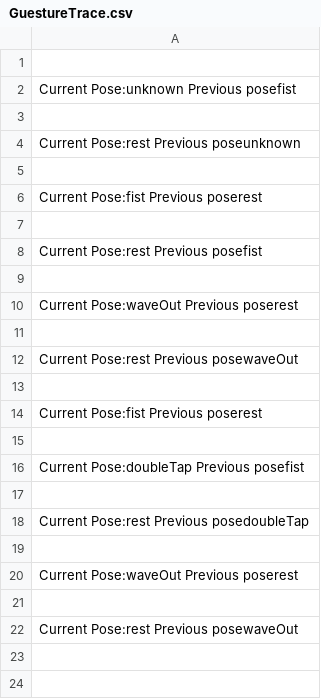
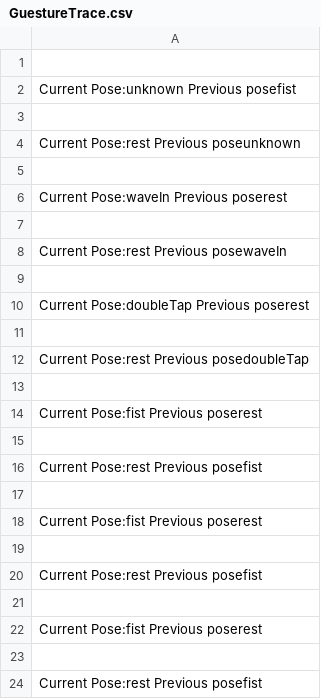
Before and after one commit to uaftab/Goonbot-Myo, a CSV file: GuestureTrace.csv, drawn as a sheet.

```diff
--- a/GuestureTrace.csv
+++ b/GuestureTrace.csv
@@ -5,2 +5,10 @@ Current Pose:rest Previous poseunknown
 
+Current Pose:waveIn Previous poserest
+
+Current Pose:rest Previous posewaveIn
+
+Current Pose:doubleTap Previous poserest
+
+Current Pose:rest Previous posedoubleTap
+
 Current Pose:fist Previous poserest
@@ -9,5 +17,5 @@ Current Pose:rest Previous posefist
 
-Current Pose:waveOut Previous poserest
+Current Pose:fist Previous poserest
 
-Current Pose:rest Previous posewaveOut
+Current Pose:rest Previous posefist
 
@@ -15,8 +23,2 @@ Current Pose:fist Previous poserest
 
-Current Pose:doubleTap Previous posefist
-
-Current Pose:rest Previous posedoubleTap
-
-Current Pose:waveOut Previous poserest
-
-Current Pose:rest Previous posewaveOut
+Current Pose:rest Previous posefist
```
Also changed, not shown: 4 other files.
